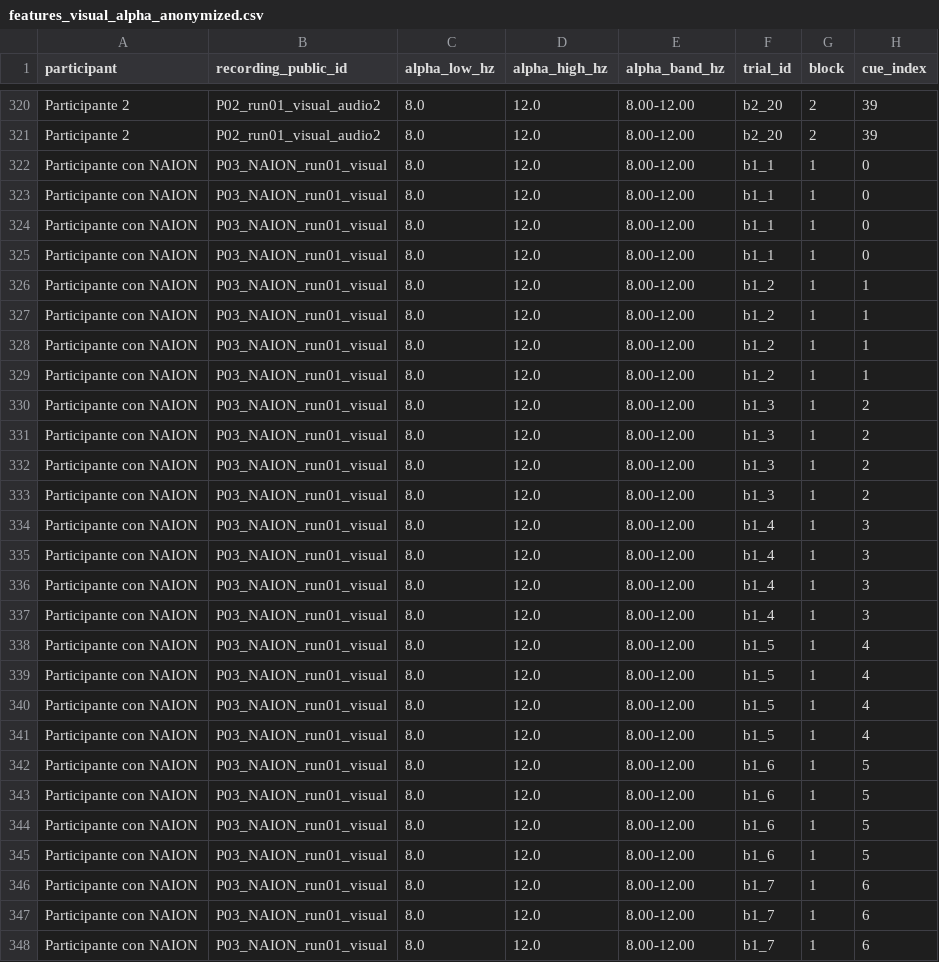
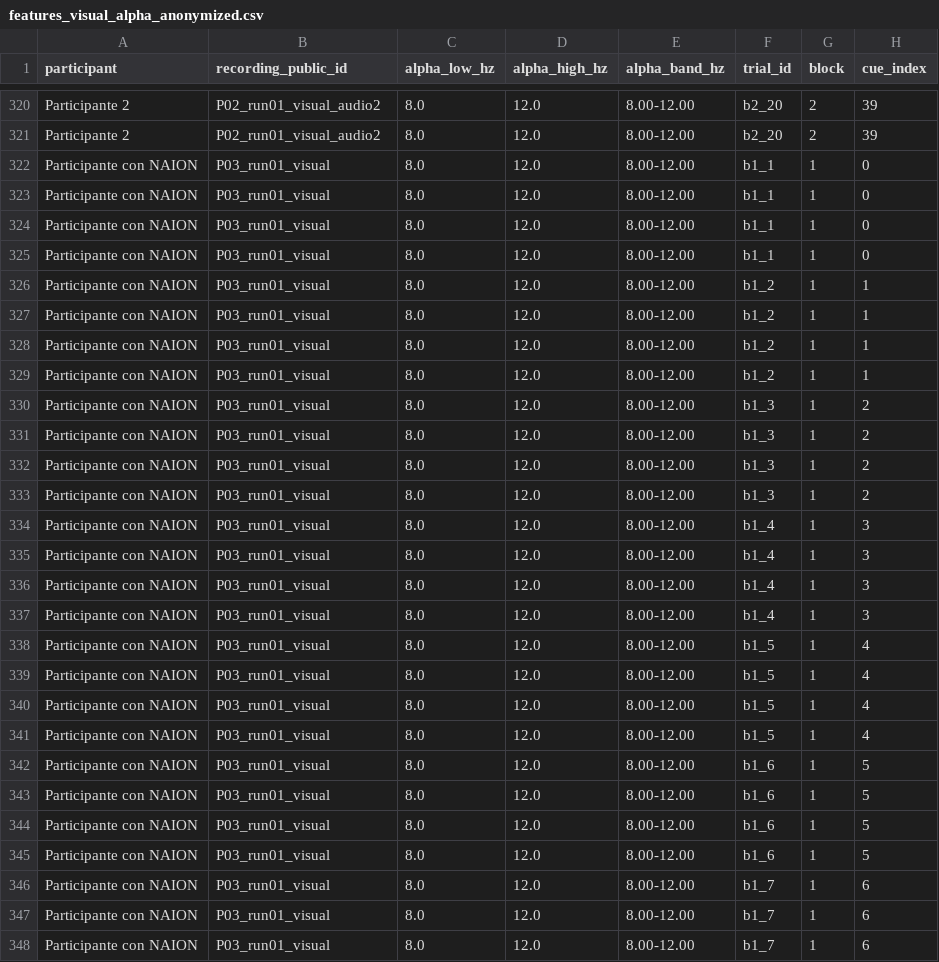
Before and after one commit to Manusalz/bci-visual-auditory-attention, a CSV file: paper_reproducibility/data/features_visual_alpha_anonymized.csv, drawn as a sheet; only a part is shown, gaps mark what is left out; the diff covers the shown part only; the diff names each change by its address in the sheet, - before the commit and + after, or states it on an @@ line.

Commit message:
Tighten public anonymized identifiers

```diff
--- a/paper_reproducibility/data/features_visual_alpha_anonymized.csv
+++ b/paper_reproducibility/data/features_visual_alpha_anonymized.csv
-B322:B348 (recording_public_id): P03_NAION_run01_visual
+B322:B348 (recording_public_id): P03_run01_visual
```
Also changed, not shown: 133 edited cells elsewhere in this file, config/participant_map.example.csv, paper_reproducibility/results/table3_audit_final.csv, 1 other file.
